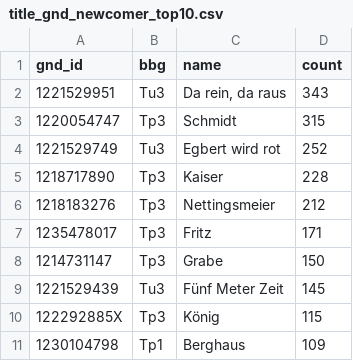
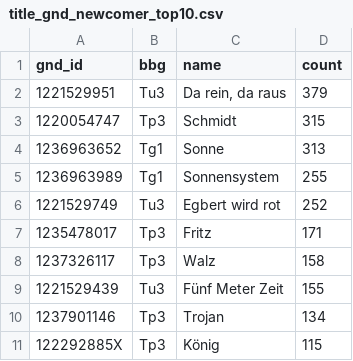
Before and after one commit to deutsche-nationalbibliothek/gnd-dashboard, a CSV file: stats/title_gnd_newcomer_top10.csv, drawn as a sheet.

```diff
--- a/stats/title_gnd_newcomer_top10.csv
+++ b/stats/title_gnd_newcomer_top10.csv
@@ -1,11 +1,11 @@
 gnd_id,bbg,name,count
-1221529951,Tu3,"Da rein, da raus",343
+1221529951,Tu3,"Da rein, da raus",379
 1220054747,Tp3,Schmidt,315
+1236963652,Tg1,Sonne,313
+1236963989,Tg1,Sonnensystem,255
 1221529749,Tu3,Egbert wird rot,252
-1218717890,Tp3,Kaiser,228
-1218183276,Tp3,Nettingsmeier,212
 1235478017,Tp3,Fritz,171
-1214731147,Tp3,Grabe,150
-1221529439,Tu3,Fünf Meter Zeit,145
+1237326117,Tp3,Walz,158
+1221529439,Tu3,Fünf Meter Zeit,155
+1237901146,Tp3,Trojan,134
 122292885X,Tp3,König,115
-1230104798,Tp1,Berghaus,109
```
Also changed, not shown: stats/gnd_codes_all.csv, stats/gnd_created_at.csv, 45 other files.
